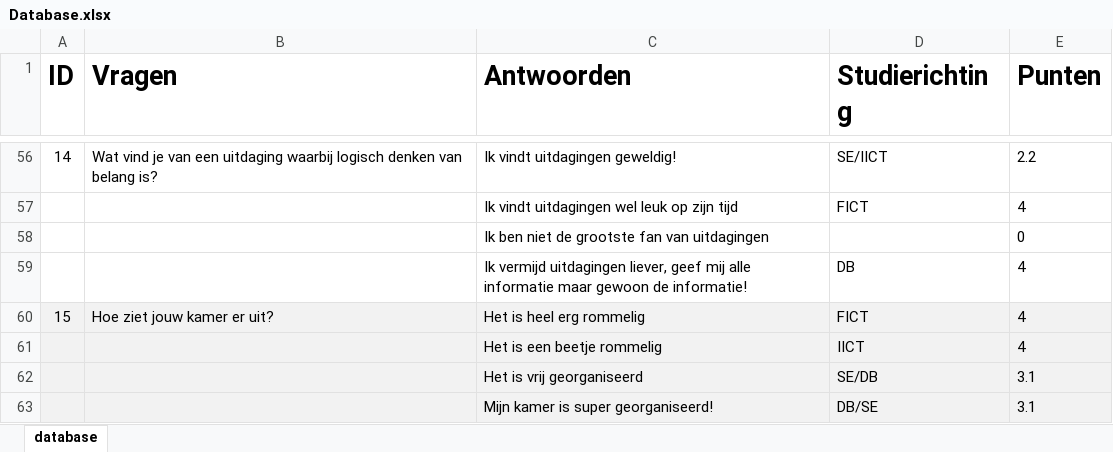
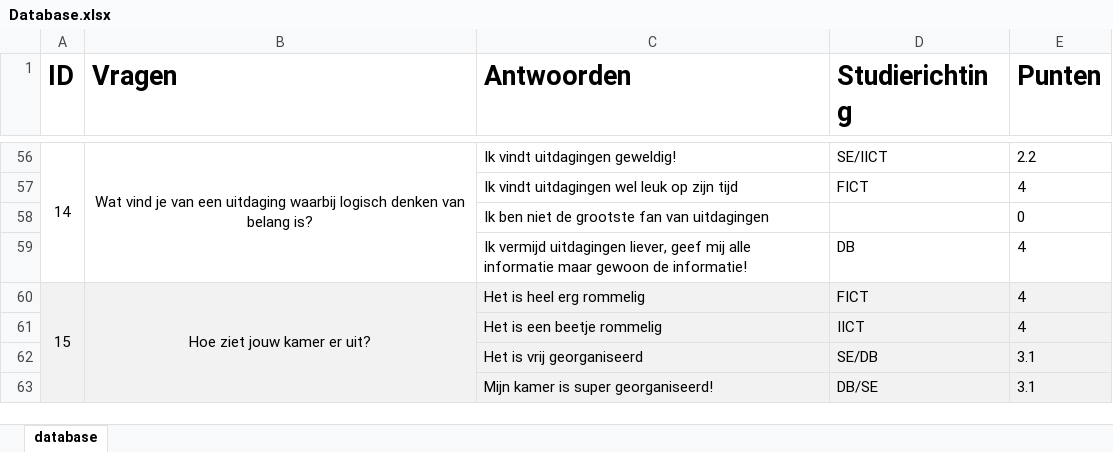
Before and after one commit to MTISRB/SortingHat, an Excel workbook: resources/Database.xlsx, sheet database, drawn as a sheet; only a part is shown, gaps mark what is left out; values as stored, in another font and other column widths than the file's, no borders; the diff covers the shown part only; the diff names each change by its address in the sheet, - before the commit and + after, or states it on an @@ line.

```diff
--- a/resources/Database.xlsx (sheet database)
+++ b/resources/Database.xlsx (sheet database)
+A56:A59 merged
-B56 alignment: left
+B56 alignment: center
+B56:B59 merged
+A60:A63 merged
-B60 alignment: left
+B60 alignment: center
+B60:B63 merged
```
Also changed, not shown: cell formats and merged cells elsewhere in this sheet, 1 other file.
